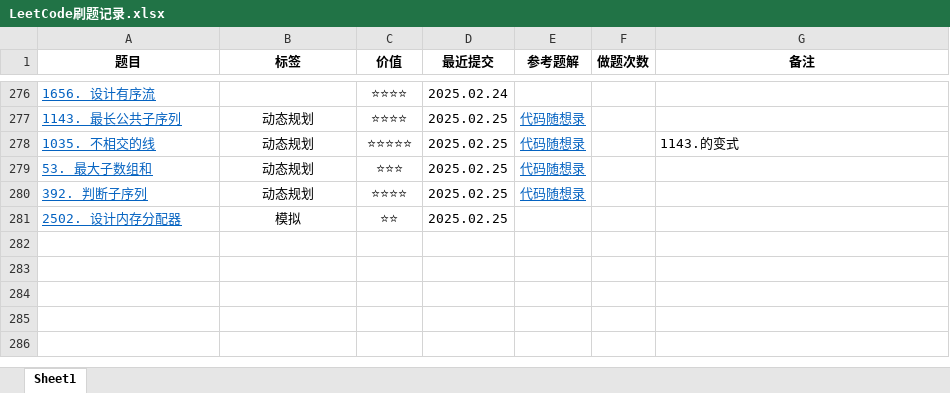
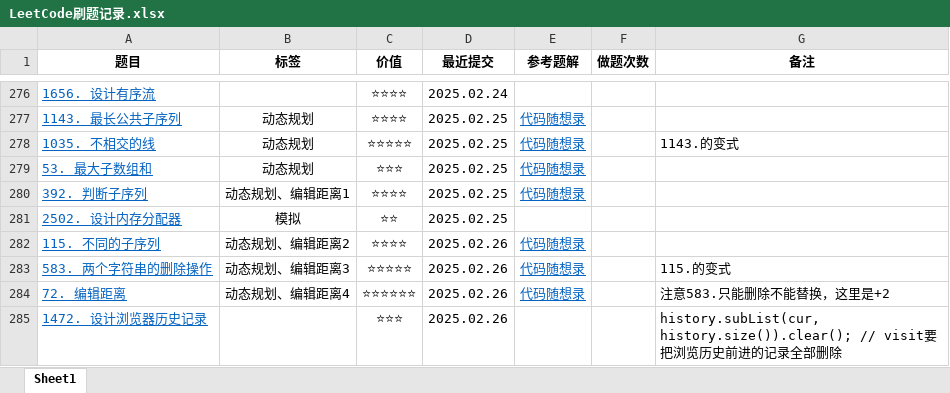
Before and after one commit to curforever/LeetCode, an Excel workbook: LeetCode刷题记录.xlsx, sheet Sheet1, drawn as a sheet; only a part is shown, gaps mark what is left out; values as stored, in another font and other column widths than the file's, no borders; conditional formats and table styles not drawn; the diff names each change by its address in the sheet, - before the commit and + after, or states it on an @@ line.

```diff
--- a/LeetCode刷题记录.xlsx (sheet Sheet1)
+++ b/LeetCode刷题记录.xlsx (sheet Sheet1)
-B280 (标签): 动态规划
+B280 (标签): 动态规划、编辑距离1
+row 282: 115. 不同的子序列 | 动态规划、编辑距离2 | ⭐⭐⭐⭐ | 2025.02.26 | 代码随想录
+row 283: 583. 两个字符串的删除操作 | 动态规划、编辑距离3 | ⭐⭐⭐⭐⭐ | 2025.02.26 | 代码随想录 |  | 115.的变式
+row 284: 72. 编辑距离 | 动态规划、编辑距离4 | ⭐⭐⭐⭐⭐⭐ | 2025.02.26 | 代码随想录 |  | 注意583.只能删除不能替换，这里是+2
+row 285: 1472. 设计浏览器历史记录 |  | ⭐⭐⭐ | 2025.02.26 |  |  | history.subList(cur, history.size()).clear(); // visit要把浏览历史前进的记录全部删除
```
Also changed, not shown: 1 other file.
